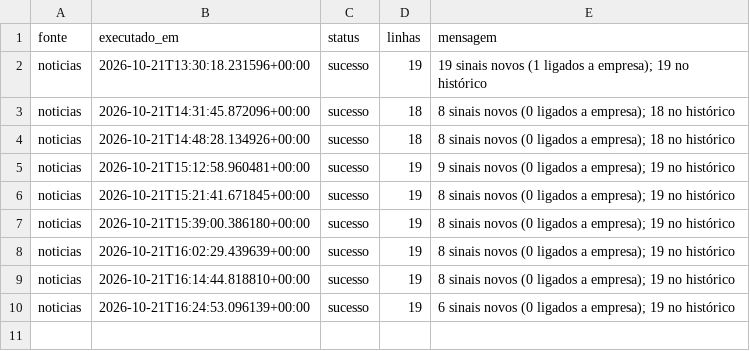
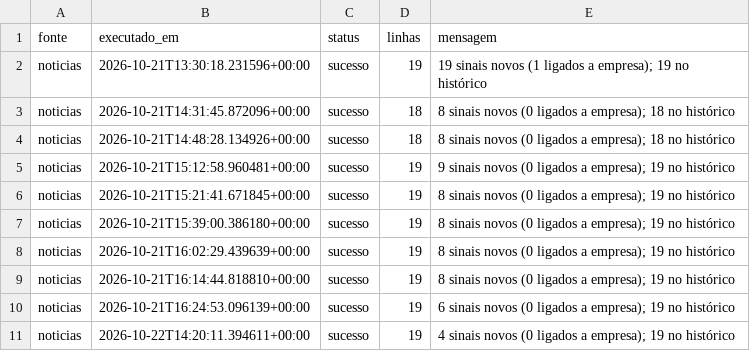
Before and after one commit to wiltonds/AI-Commercial-Intelligence, a CSV file: data/processed/LOG_FONTES_noticias.csv, drawn as a sheet; the diff names each change by its address in the sheet, - before the commit and + after, or states it on an @@ line.

```diff
--- a/data/processed/LOG_FONTES_noticias.csv
+++ b/data/processed/LOG_FONTES_noticias.csv
+row 11: noticias | 2026-10-22T14:20:11.394611+00:00 | sucesso | 19 | 4 sinais novos (0 ligados a empresa); 19 no histórico
```
Also changed, not shown: data/processed/LOG_FONTES_cnpj_nomes.csv, data/processed/SINAIS_NOTICIAS.csv.
